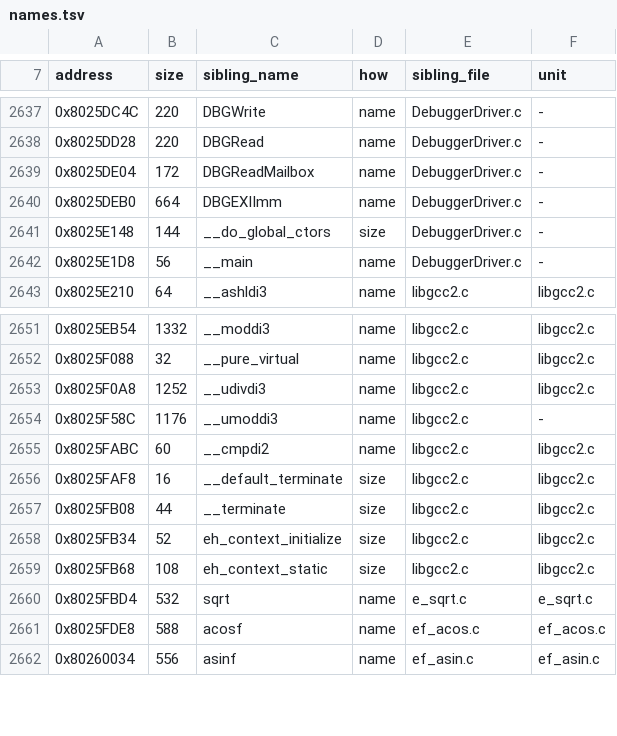
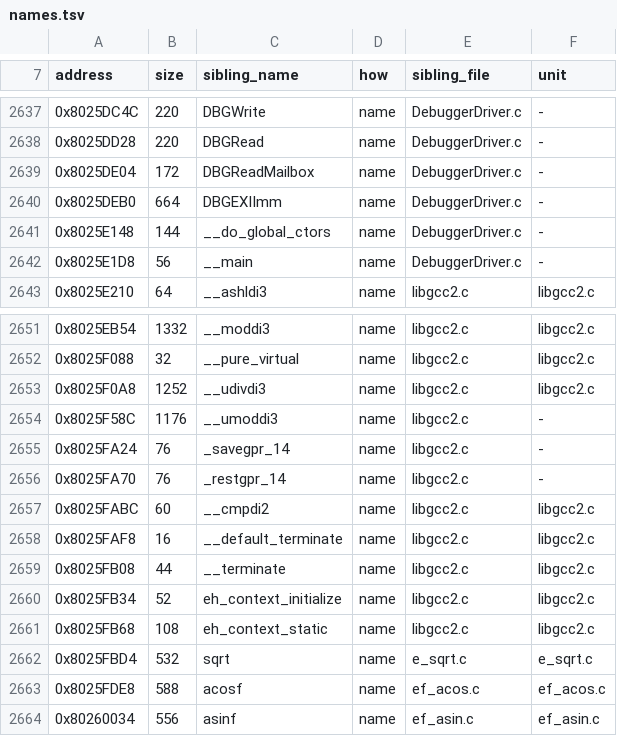
Before and after one commit to mitsevox/nflstreet2, a TSV file: config/GN7E69-rev0/boundaries/names.tsv, drawn as a sheet; only a part is shown, gaps mark what is left out.

```diff
--- a/config/GN7E69-rev0/boundaries/names.tsv
+++ b/config/GN7E69-rev0/boundaries/names.tsv
@@ -2640,3 +2640,3 @@ address	size	sibling_name	how	sibling_file	unit
 0x8025DEB0	664	DBGEXIImm	name	DebuggerDriver.c	-
-0x8025E148	144	__do_global_ctors	size	DebuggerDriver.c	-
+0x8025E148	144	__do_global_ctors	name	DebuggerDriver.c	-
 0x8025E1D8	56	__main	name	DebuggerDriver.c	-
@@ -2654,7 +2654,9 @@ address	size	sibling_name	how	sibling_file	unit
 0x8025F58C	1176	__umoddi3	name	libgcc2.c	-
+0x8025FA24	76	_savegpr_14	name	libgcc2.c	-
+0x8025FA70	76	_restgpr_14	name	libgcc2.c	-
 0x8025FABC	60	__cmpdi2	name	libgcc2.c	libgcc2.c
-0x8025FAF8	16	__default_terminate	size	libgcc2.c	libgcc2.c
-0x8025FB08	44	__terminate	size	libgcc2.c	libgcc2.c
-0x8025FB34	52	eh_context_initialize	size	libgcc2.c	libgcc2.c
-0x8025FB68	108	eh_context_static	size	libgcc2.c	libgcc2.c
+0x8025FAF8	16	__default_terminate	name	libgcc2.c	libgcc2.c
+0x8025FB08	44	__terminate	name	libgcc2.c	libgcc2.c
+0x8025FB34	52	eh_context_initialize	name	libgcc2.c	libgcc2.c
+0x8025FB68	108	eh_context_static	name	libgcc2.c	libgcc2.c
 0x8025FBD4	532	sqrt	name	e_sqrt.c	e_sqrt.c
```
Also changed, not shown: config/GN7E69-rev0/boundaries/units.tsv.
